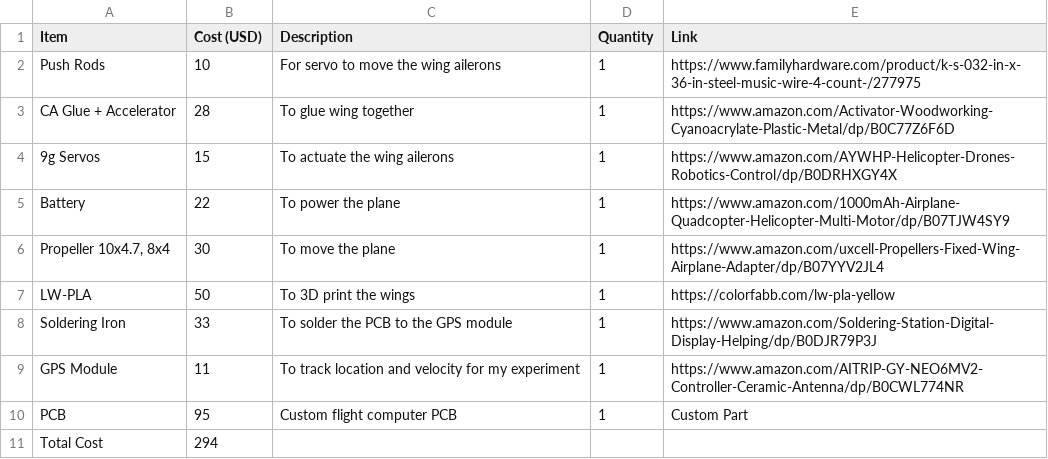
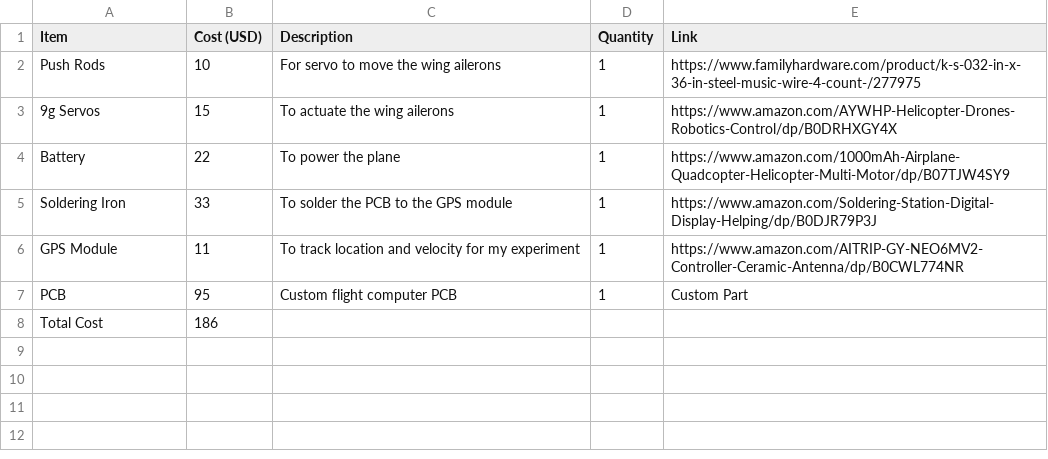
Before and after one commit to SrijanCherupally/RC-Plane-Flight-Computer, a CSV file: BOM.csv, drawn as a sheet.

Commit message:
Update BOM.csv

```diff
--- a/BOM.csv
+++ b/BOM.csv
@@ -2,7 +2,4 @@ Item,Cost (USD),Description,Quantity,Link
 Push Rods,10,"For servo to move the wing ailerons",1,https://www.familyhardware.com/product/k-s-032-in-x-36-in-steel-music-wire-4-count-/277975
-CA Glue + Accelerator,28,"To glue wing together",1,https://www.amazon.com/Activator-Woodworking-Cyanoacrylate-Plastic-Metal/dp/B0C77Z6F6D
 9g Servos,15,"To actuate the wing ailerons",1,https://www.amazon.com/AYWHP-Helicopter-Drones-Robotics-Control/dp/B0DRHXGY4X
 Battery,22,"To power the plane",1,https://www.amazon.com/1000mAh-Airplane-Quadcopter-Helicopter-Multi-Motor/dp/B07TJW4SY9
-"Propeller 10x4.7, 8x4",30,"To move the plane",1,https://www.amazon.com/uxcell-Propellers-Fixed-Wing-Airplane-Adapter/dp/B07YYV2JL4
-LW-PLA,50,"To 3D print the wings",1,https://colorfabb.com/lw-pla-yellow
 Soldering Iron,33,"To solder the PCB to the GPS module",1,https://www.amazon.com/Soldering-Station-Digital-Display-Helping/dp/B0DJR79P3J
@@ -10,2 +7,2 @@ GPS Module,11,"To track location and velocity for my experiment",1,https://www.a
 PCB,95,"Custom flight computer PCB",1,"Custom Part"
-"Total Cost",294,"","",""
+"Total Cost",186,"","",""
```
